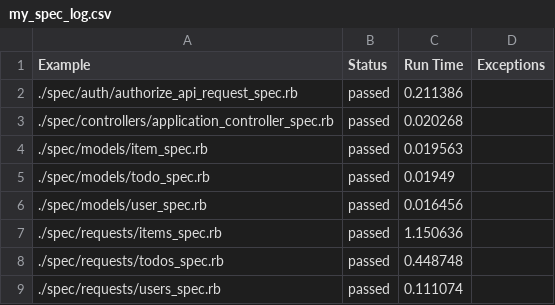
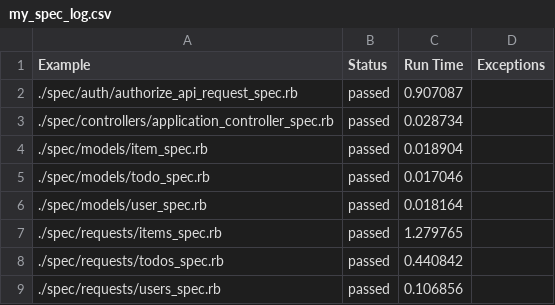
Before and after one commit to frostyblok/Daily-Manager, a CSV file: my_spec_log.csv, drawn as a sheet.

Commit message:
Modify tracked file during workflow

```diff
--- a/my_spec_log.csv
+++ b/my_spec_log.csv
@@ -1,9 +1,9 @@
 Example,Status,Run Time,Exceptions
-./spec/auth/authorize_api_request_spec.rb,passed,0.211386,""
-./spec/controllers/application_controller_spec.rb,passed,0.020268,""
-./spec/models/item_spec.rb,passed,0.019563,""
-./spec/models/todo_spec.rb,passed,0.01949,""
-./spec/models/user_spec.rb,passed,0.016456,""
-./spec/requests/items_spec.rb,passed,1.150636,""
-./spec/requests/todos_spec.rb,passed,0.448748,""
-./spec/requests/users_spec.rb,passed,0.111074,""
+./spec/auth/authorize_api_request_spec.rb,passed,0.907087,""
+./spec/controllers/application_controller_spec.rb,passed,0.028734,""
+./spec/models/item_spec.rb,passed,0.018904,""
+./spec/models/todo_spec.rb,passed,0.017046,""
+./spec/models/user_spec.rb,passed,0.018164,""
+./spec/requests/items_spec.rb,passed,1.279765,""
+./spec/requests/todos_spec.rb,passed,0.440842,""
+./spec/requests/users_spec.rb,passed,0.106856,""
```
